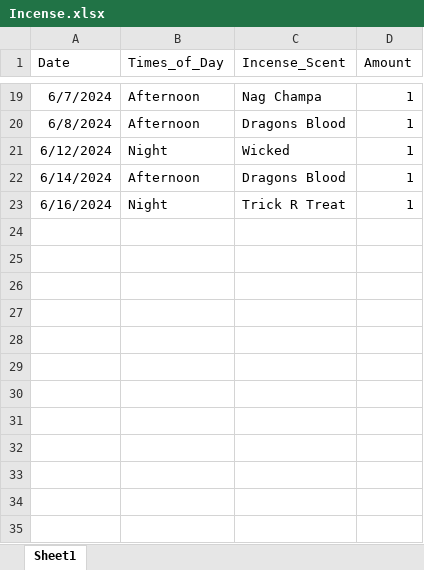
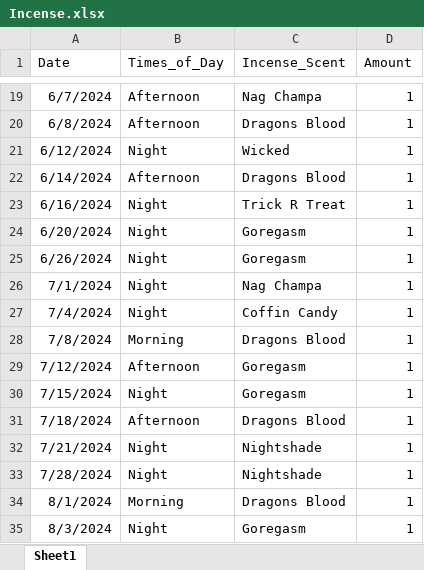
Before and after one commit to Krista07/datasets, an Excel workbook: Incense.xlsx, sheet Sheet1, drawn as a sheet; only a part is shown, gaps mark what is left out; values as stored, in another font and other column widths than the file's, no borders; the diff names each change by its address in the sheet, - before the commit and + after, or states it on an @@ line.

Commit message:
Added new line of data.

```diff
--- a/Incense.xlsx (sheet Sheet1)
+++ b/Incense.xlsx (sheet Sheet1)
+row 24: 6/20/2024 | Night | Goregasm | 1
+row 25: 6/26/2024 | Night | Goregasm | 1
+row 26: 7/1/2024 | Night | Nag Champa | 1
+row 27: 7/4/2024 | Night | Coffin Candy | 1
+row 28: 7/8/2024 | Morning | Dragons Blood | 1
+row 29: 7/12/2024 | Afternoon | Goregasm | 1
+row 30: 7/15/2024 | Night | Goregasm | 1
+row 31: 7/18/2024 | Afternoon | Dragons Blood | 1
+row 32: 7/21/2024 | Night | Nightshade | 1
+row 33: 7/28/2024 | Night | Nightshade | 1
+row 34: 8/1/2024 | Morning | Dragons Blood | 1
+row 35: 8/3/2024 | Night | Goregasm | 1
```
